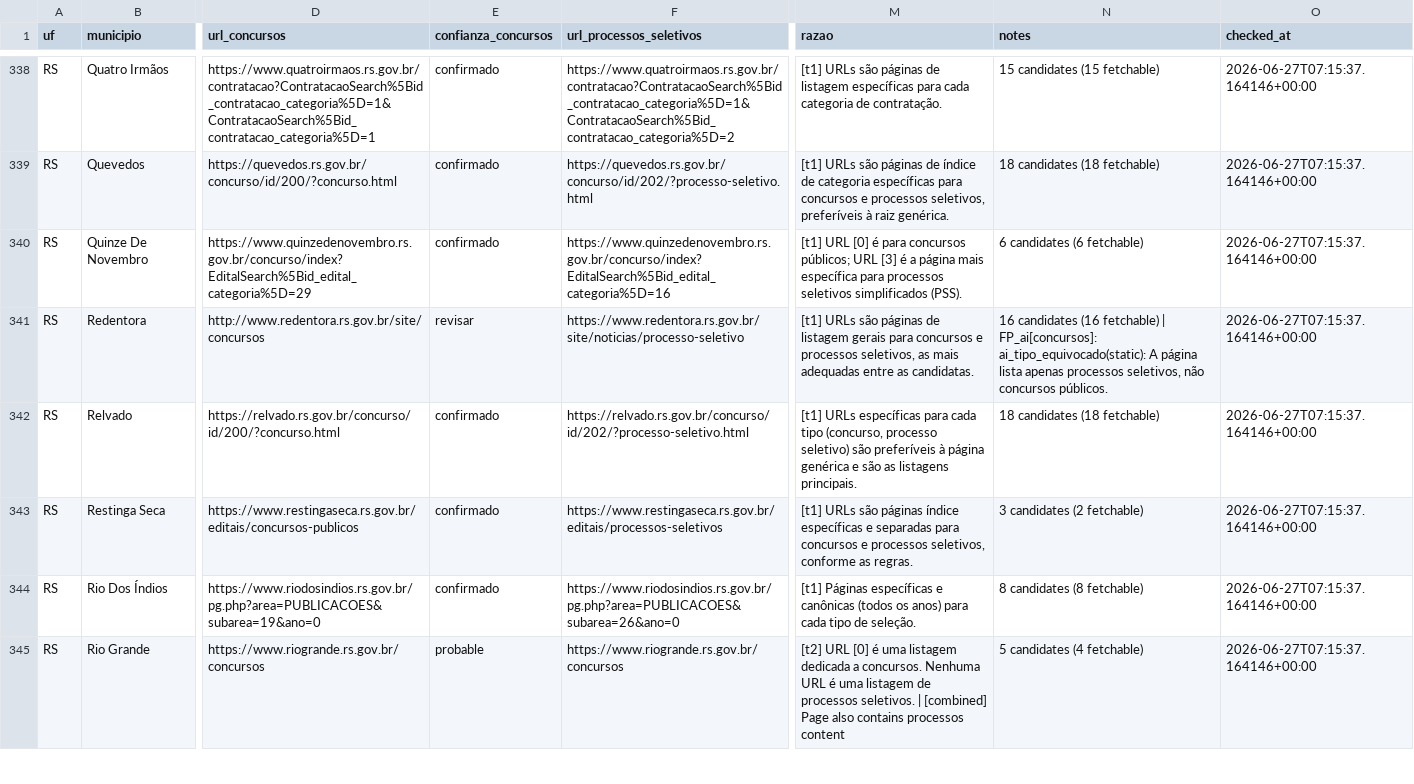
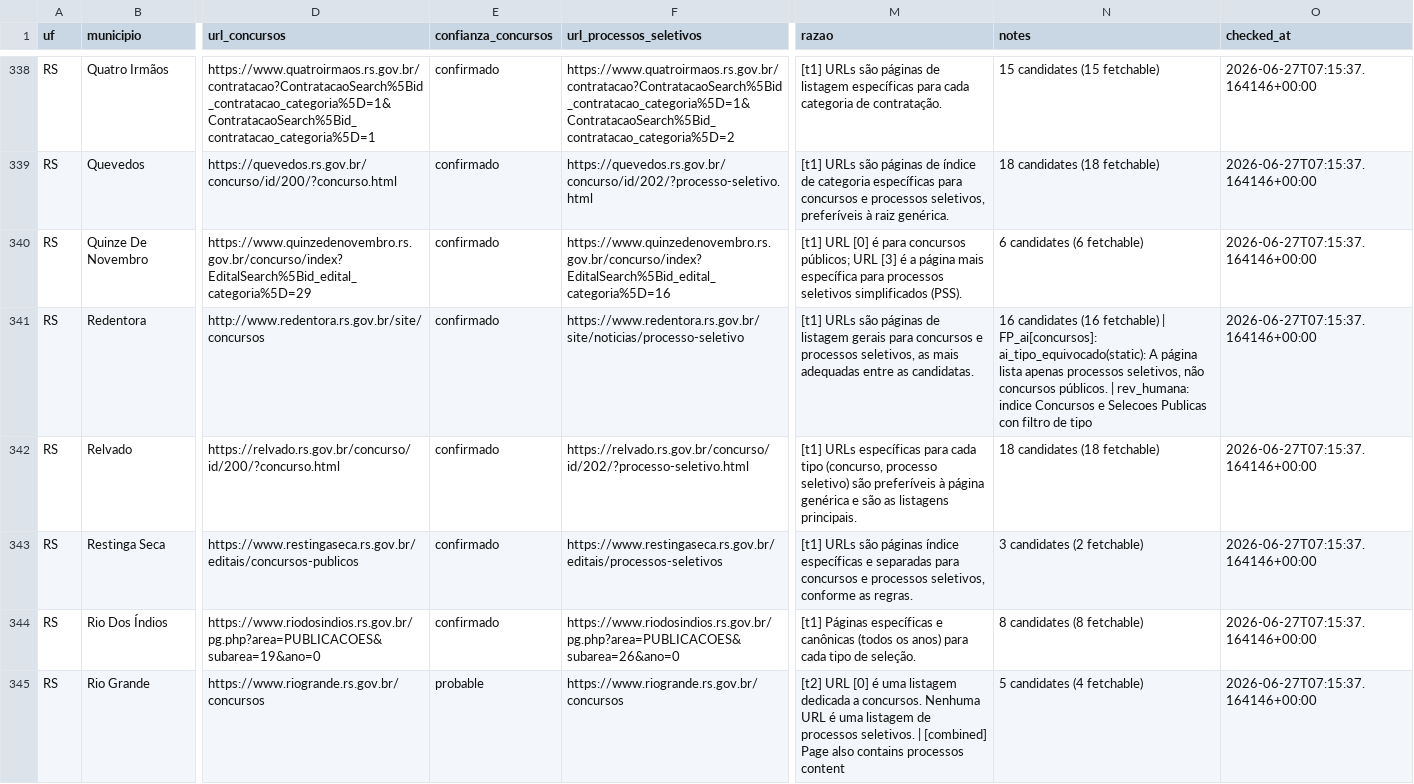
Before and after one commit to luisesantamaria/concursos-tracker, a CSV file: data/fase2/municipios_rs_local.csv, drawn as a sheet; only a part is shown, gaps mark what is left out; the diff covers the shown part only; the diff names each change by its address in the sheet, - before the commit and + after, or states it on an @@ line.

```diff
--- a/data/fase2/municipios_rs_local.csv
+++ b/data/fase2/municipios_rs_local.csv
-E341 (confianza_concursos): revisar
+E341 (confianza_concursos): confirmado
-N341 (notes): …concursos públicos.
+N341 (notes): …concursos públicos. | rev_humana: indice Concursos e Selecoes Publicas con filtro de tipo
```
Also changed, not shown: 35 edited cells elsewhere in this file.
